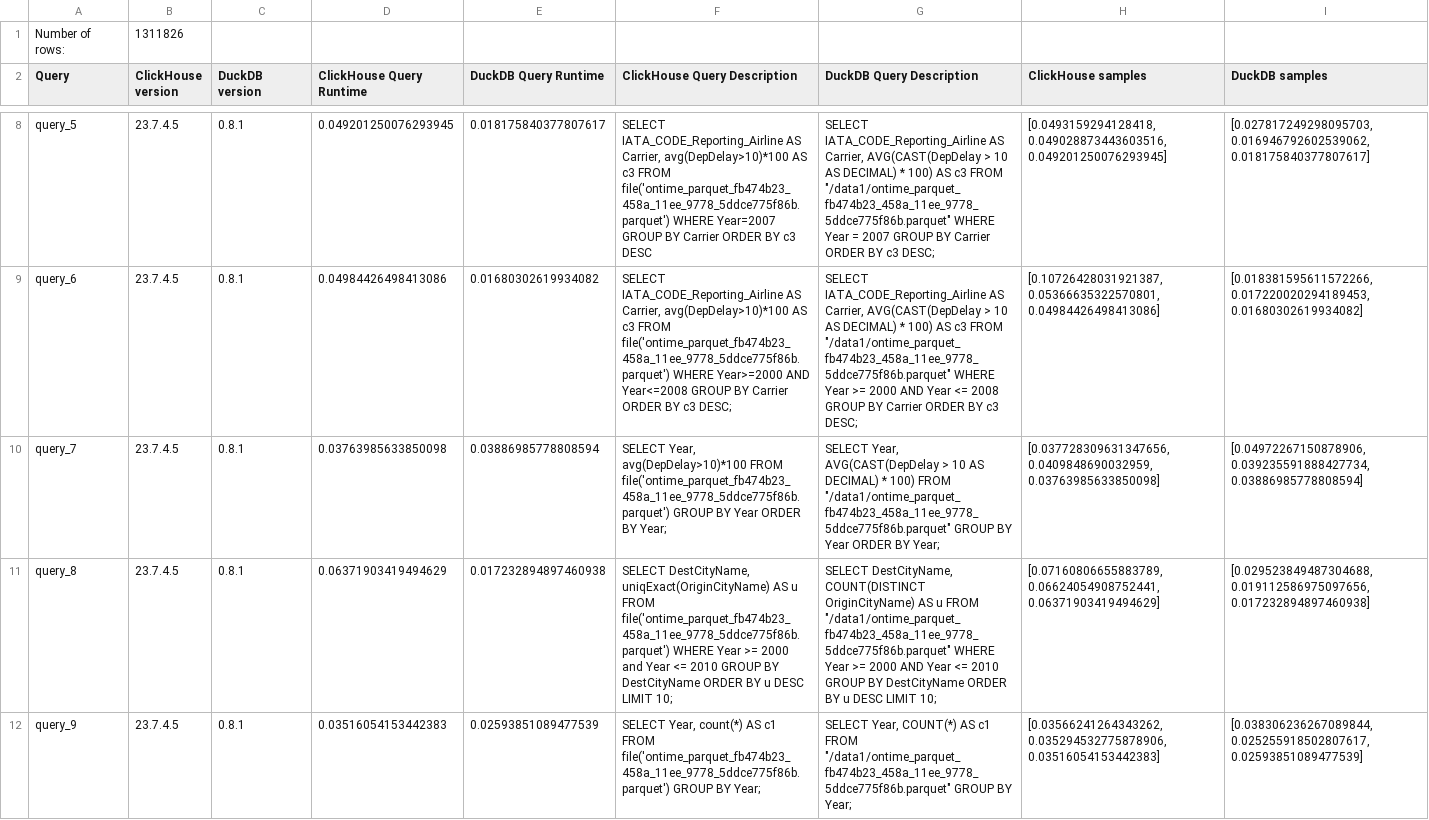
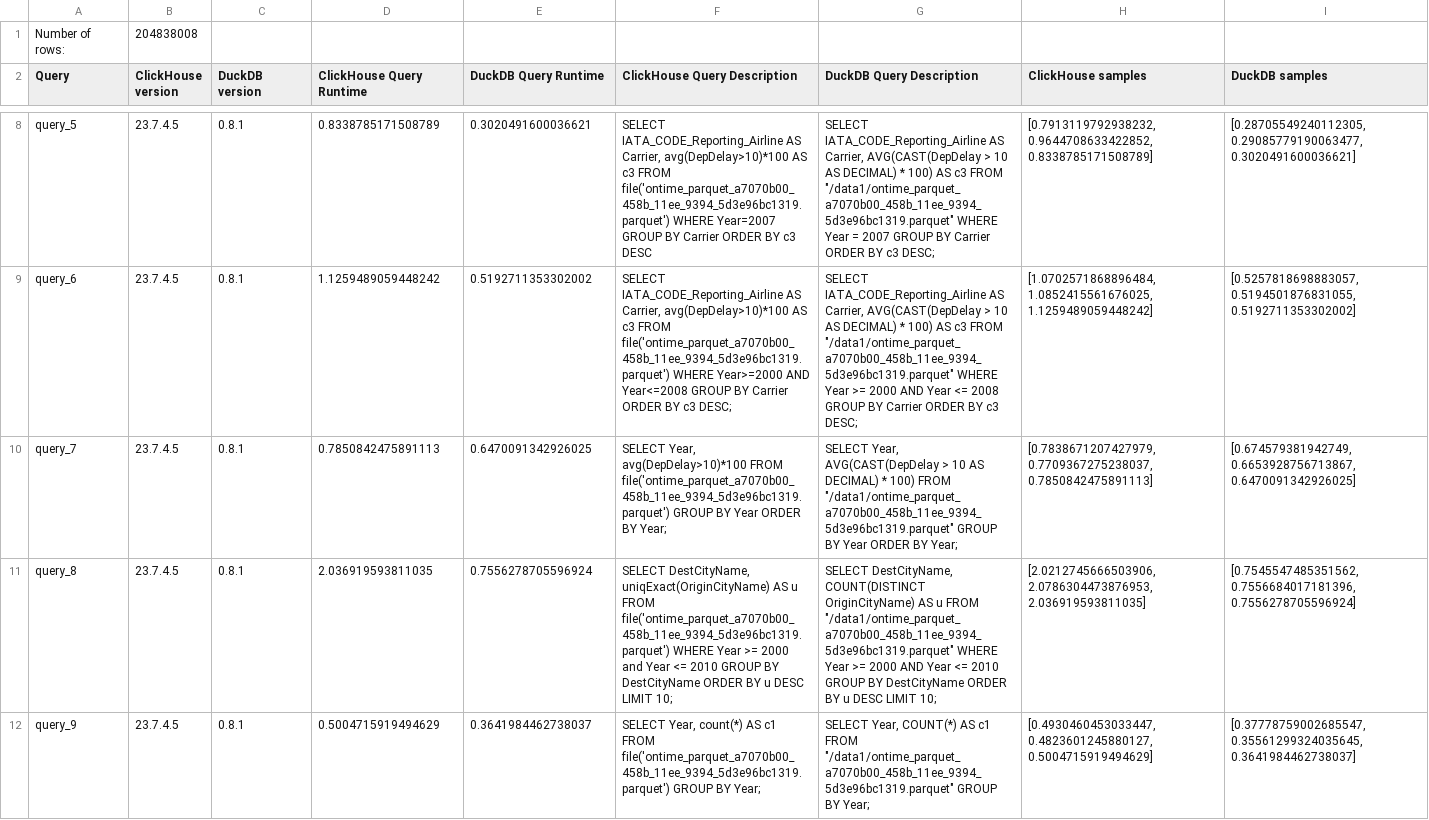
Before and after one commit to Altinity/clickhouse-regression, a CSV file: parquet/performance/performance_reports/performance.csv, drawn as a sheet; only a part is shown, gaps mark what is left out; the diff covers the shown part only; the diff names each change by its address in the sheet, - before the commit and + after, or states it on an @@ line.

```diff
--- a/parquet/performance/performance_reports/performance.csv
+++ b/parquet/performance/performance_reports/performance.csv
-B1 (ClickHouse version): 1311826
+B1 (ClickHouse version): 204838008
-D8 (ClickHouse Query Runtime): 0.049201250076293945
+D8 (ClickHouse Query Runtime): 0.8338785171508789
-E8 (DuckDB Query Runtime): 0.018175840377807617
+E8 (DuckDB Query Runtime): 0.3020491600036621
-F8 (ClickHouse Query Description): …c3 FROM file('ontime_parquet_fb474b23_458a_11ee_9778_5ddce775f86b.parquet') WHERE Year=2007…
+F8 (ClickHouse Query Description): …c3 FROM file('ontime_parquet_a7070b00_458b_11ee_9394_5d3e96bc1319.parquet') WHERE Year=2007…
-G8 (DuckDB Query Description): …c3 FROM "/data1/ontime_parquet_fb474b23_458a_11ee_9778_5ddce775f86b.parquet" WHERE Year…
+G8 (DuckDB Query Description): …c3 FROM "/data1/ontime_parquet_a7070b00_458b_11ee_9394_5d3e96bc1319.parquet" WHERE Year…
-H8 (ClickHouse samples): [0.0493159294128418, 0.049028873443603516, 0.049201250076293945]
+H8 (ClickHouse samples): [0.7913119792938232, 0.9644708633422852, 0.8338785171508789]
-I8 (DuckDB samples): [0.027817249298095703, 0.016946792602539062, 0.018175840377807617]
+I8 (DuckDB samples): [0.28705549240112305, 0.29085779190063477, 0.3020491600036621]
-D9 (ClickHouse Query Runtime): 0.04984426498413086
+D9 (ClickHouse Query Runtime): 1.1259489059448242
-E9 (DuckDB Query Runtime): 0.01680302619934082
+E9 (DuckDB Query Runtime): 0.5192711353302002
-F9 (ClickHouse Query Description): …c3 FROM file('ontime_parquet_fb474b23_458a_11ee_9778_5ddce775f86b.parquet') WHERE Year>=2000…
+F9 (ClickHouse Query Description): …c3 FROM file('ontime_parquet_a7070b00_458b_11ee_9394_5d3e96bc1319.parquet') WHERE Year>=2000…
-G9 (DuckDB Query Description): …c3 FROM "/data1/ontime_parquet_fb474b23_458a_11ee_9778_5ddce775f86b.parquet" WHERE Year…
+G9 (DuckDB Query Description): …c3 FROM "/data1/ontime_parquet_a7070b00_458b_11ee_9394_5d3e96bc1319.parquet" WHERE Year…
-H9 (ClickHouse samples): [0.10726428031921387, 0.05366635322570801, 0.04984426498413086]
+H9 (ClickHouse samples): [1.0702571868896484, 1.0852415561676025, 1.1259489059448242]
-I9 (DuckDB samples): [0.018381595611572266, 0.017220020294189453, 0.01680302619934082]
+I9 (DuckDB samples): [0.5257818698883057, 0.5194501876831055, 0.5192711353302002]
-D10 (ClickHouse Query Runtime): 0.03763985633850098
+D10 (ClickHouse Query Runtime): 0.7850842475891113
-E10 (DuckDB Query Runtime): 0.03886985778808594
+E10 (DuckDB Query Runtime): 0.6470091342926025
-F10 (ClickHouse Query Description): …avg(DepDelay>10)*100 FROM file('ontime_parquet_fb474b23_458a_11ee_9778_5ddce775f86b.parquet') GROUP BY…
+F10 (ClickHouse Query Description): …avg(DepDelay>10)*100 FROM file('ontime_parquet_a7070b00_458b_11ee_9394_5d3e96bc1319.parquet') GROUP BY…
-G10 (DuckDB Query Description): …100) FROM "/data1/ontime_parquet_fb474b23_458a_11ee_9778_5ddce775f86b.parquet" GROUP BY…
+G10 (DuckDB Query Description): …100) FROM "/data1/ontime_parquet_a7070b00_458b_11ee_9394_5d3e96bc1319.parquet" GROUP BY…
-H10 (ClickHouse samples): [0.037728309631347656, 0.0409848690032959, 0.03763985633850098]
+H10 (ClickHouse samples): [0.7838671207427979, 0.7709367275238037, 0.7850842475891113]
-I10 (DuckDB samples): [0.04972267150878906, 0.039235591888427734, 0.03886985778808594]
+I10 (DuckDB samples): [0.674579381942749, 0.6653928756713867, 0.6470091342926025]
-D11 (ClickHouse Query Runtime): 0.06371903419494629
+D11 (ClickHouse Query Runtime): 2.036919593811035
-E11 (DuckDB Query Runtime): 0.017232894897460938
+E11 (DuckDB Query Runtime): 0.7556278705596924
-F11 (ClickHouse Query Description): …u FROM file('ontime_parquet_fb474b23_458a_11ee_9778_5ddce775f86b.parquet') WHERE Year…
+F11 (ClickHouse Query Description): …u FROM file('ontime_parquet_a7070b00_458b_11ee_9394_5d3e96bc1319.parquet') WHERE Year…
-G11 (DuckDB Query Description): …u FROM "/data1/ontime_parquet_fb474b23_458a_11ee_9778_5ddce775f86b.parquet" WHERE Year…
+G11 (DuckDB Query Description): …u FROM "/data1/ontime_parquet_a7070b00_458b_11ee_9394_5d3e96bc1319.parquet" WHERE Year…
-H11 (ClickHouse samples): [0.07160806655883789, 0.06624054908752441, 0.06371903419494629]
+H11 (ClickHouse samples): [2.0212745666503906, 2.0786304473876953, 2.036919593811035]
-I11 (DuckDB samples): [0.029523849487304688, 0.019112586975097656, 0.017232894897460938]
+I11 (DuckDB samples): [0.7545547485351562, 0.7556684017181396, 0.7556278705596924]
-D12 (ClickHouse Query Runtime): 0.03516054153442383
+D12 (ClickHouse Query Runtime): 0.5004715919494629
-E12 (DuckDB Query Runtime): 0.02593851089477539
+E12 (DuckDB Query Runtime): 0.3641984462738037
-F12 (ClickHouse Query Description): …c1 FROM file('ontime_parquet_fb474b23_458a_11ee_9778_5ddce775f86b.parquet') GROUP BY…
+F12 (ClickHouse Query Description): …c1 FROM file('ontime_parquet_a7070b00_458b_11ee_9394_5d3e96bc1319.parquet') GROUP BY…
-G12 (DuckDB Query Description): …c1 FROM "/data1/ontime_parquet_fb474b23_458a_11ee_9778_5ddce775f86b.parquet" GROUP BY…
+G12 (DuckDB Query Description): …c1 FROM "/data1/ontime_parquet_a7070b00_458b_11ee_9394_5d3e96bc1319.parquet" GROUP BY…
-H12 (ClickHouse samples): [0.03566241264343262, 0.035294532775878906, 0.03516054153442383]
+H12 (ClickHouse samples): [0.4930460453033447, 0.4823601245880127, 0.5004715919494629]
-I12 (DuckDB samples): [0.038306236267089844, 0.025255918502807617, 0.02593851089477539]
+I12 (DuckDB samples): [0.37778759002685547, 0.35561299324035645, 0.3641984462738037]
```
Also changed, not shown: 30 edited cells elsewhere in this file, 1 other file.
